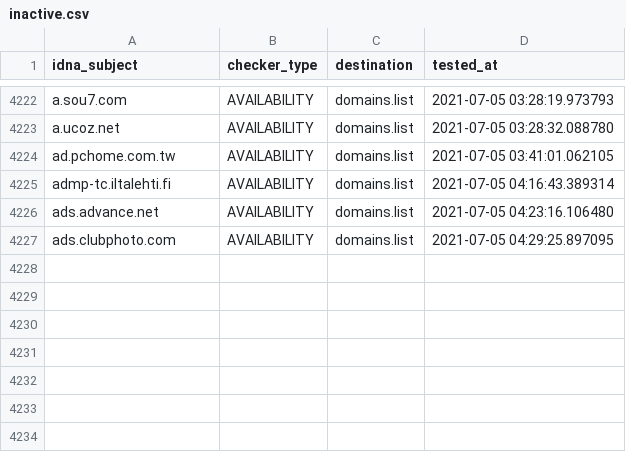
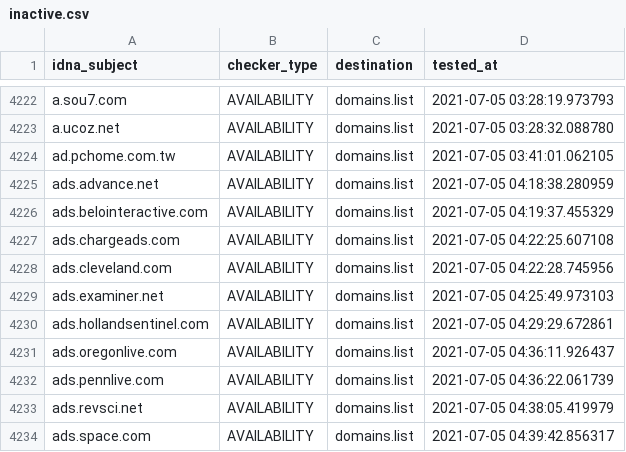
Before and after one commit to Ultimate-Hosts-Blacklist/cameleon_at_sysctl.org, a CSV file: .pyfunceble/inactive.csv, drawn as a sheet; only a part is shown, gaps mark what is left out.

```diff
--- a/.pyfunceble/inactive.csv
+++ b/.pyfunceble/inactive.csv
@@ -4224,4 +4224,11 @@ a.ucoz.net,AVAILABILITY,domains.list,2021-07-05 03:28:32.088780
 ad.pchome.com.tw,AVAILABILITY,domains.list,2021-07-05 03:41:01.062105
-admp-tc.iltalehti.fi,AVAILABILITY,domains.list,2021-07-05 04:16:43.389314
-ads.advance.net,AVAILABILITY,domains.list,2021-07-05 04:23:16.106480
-ads.clubphoto.com,AVAILABILITY,domains.list,2021-07-05 04:29:25.897095
+ads.advance.net,AVAILABILITY,domains.list,2021-07-05 04:18:38.280959
+ads.belointeractive.com,AVAILABILITY,domains.list,2021-07-05 04:19:37.455329
+ads.chargeads.com,AVAILABILITY,domains.list,2021-07-05 04:22:25.607108
+ads.cleveland.com,AVAILABILITY,domains.list,2021-07-05 04:22:28.745956
+ads.examiner.net,AVAILABILITY,domains.list,2021-07-05 04:25:49.973103
+ads.hollandsentinel.com,AVAILABILITY,domains.list,2021-07-05 04:29:29.672861
+ads.oregonlive.com,AVAILABILITY,domains.list,2021-07-05 04:36:11.926437
+ads.pennlive.com,AVAILABILITY,domains.list,2021-07-05 04:36:22.061739
+ads.revsci.net,AVAILABILITY,domains.list,2021-07-05 04:38:05.419979
+ads.space.com,AVAILABILITY,domains.list,2021-07-05 04:39:42.856317
```
Also changed, not shown: 12 other files.
